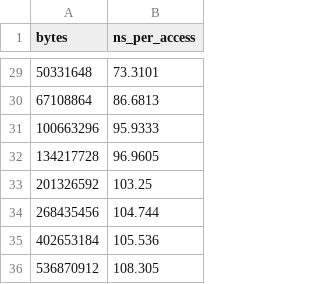
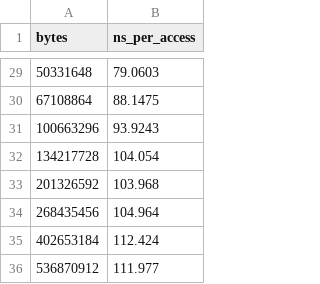
Before and after one commit to ishan-barot/cpuprobe, a CSV file: results/wsl/latency.csv, drawn as a sheet; only a part is shown, gaps mark what is left out; the diff covers the shown part only.

```diff
--- a/results/wsl/latency.csv
+++ b/results/wsl/latency.csv
@@ -29,8 +29,8 @@ bytes,ns_per_access
-50331648,73.3101
-67108864,86.6813
-100663296,95.9333
-134217728,96.9605
-201326592,103.25
-268435456,104.744
-402653184,105.536
-536870912,108.305
+50331648,79.0603
+67108864,88.1475
+100663296,93.9243
+134217728,104.054
+201326592,103.968
+268435456,104.964
+402653184,112.424
+536870912,111.977
```
Also changed, not shown: 27 edited cells elsewhere in this file, results/wsl/kernels.csv, 5 other files.
